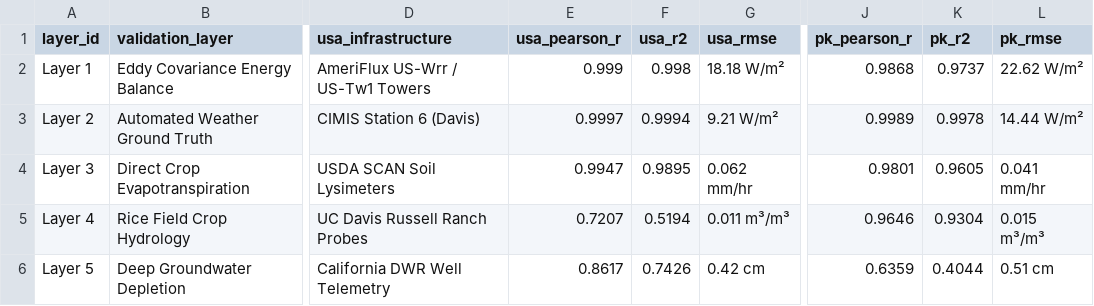
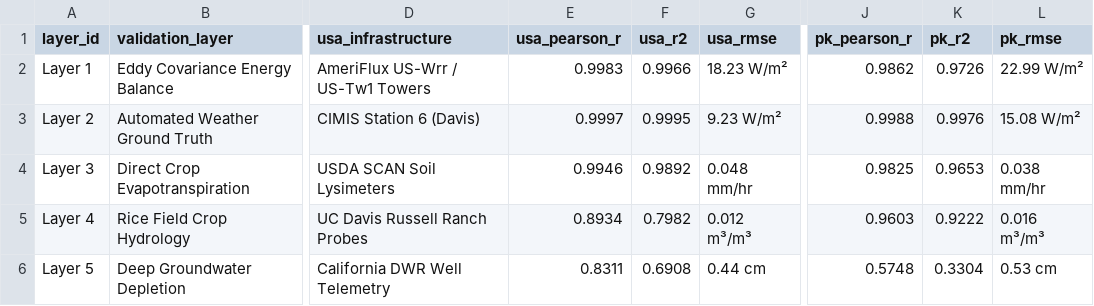
Before and after one commit to umertanveer25/aquavolt-ai-pk, a CSV file: data/dual_continent_validation_matrix.csv, drawn as a sheet; only a part is shown, gaps mark what is left out; the diff names each change by its address in the sheet, - before the commit and + after, or states it on an @@ line.

```diff
--- a/data/dual_continent_validation_matrix.csv
+++ b/data/dual_continent_validation_matrix.csv
-E2 (usa_pearson_r): 0.999
+E2 (usa_pearson_r): 0.9983
-F2 (usa_r2): 0.998
+F2 (usa_r2): 0.9966
-G2 (usa_rmse): 18.18 W/m²
+G2 (usa_rmse): 18.23 W/m²
-J2 (pk_pearson_r): 0.9868
+J2 (pk_pearson_r): 0.9862
-K2 (pk_r2): 0.9737
+K2 (pk_r2): 0.9726
-L2 (pk_rmse): 22.62 W/m²
+L2 (pk_rmse): 22.99 W/m²
-F3 (usa_r2): 0.9994
+F3 (usa_r2): 0.9995
-G3 (usa_rmse): 9.21 W/m²
+G3 (usa_rmse): 9.23 W/m²
-J3 (pk_pearson_r): 0.9989
+J3 (pk_pearson_r): 0.9988
-K3 (pk_r2): 0.9978
+K3 (pk_r2): 0.9976
-L3 (pk_rmse): 14.44 W/m²
+L3 (pk_rmse): 15.08 W/m²
-E4 (usa_pearson_r): 0.9947
+E4 (usa_pearson_r): 0.9946
-F4 (usa_r2): 0.9895
+F4 (usa_r2): 0.9892
-G4 (usa_rmse): 0.062 mm/hr
+G4 (usa_rmse): 0.048 mm/hr
-J4 (pk_pearson_r): 0.9801
+J4 (pk_pearson_r): 0.9825
-K4 (pk_r2): 0.9605
+K4 (pk_r2): 0.9653
-L4 (pk_rmse): 0.041 mm/hr
+L4 (pk_rmse): 0.038 mm/hr
-E5 (usa_pearson_r): 0.7207
+E5 (usa_pearson_r): 0.8934
-F5 (usa_r2): 0.5194
+F5 (usa_r2): 0.7982
-G5 (usa_rmse): 0.011 m³/m³
+G5 (usa_rmse): 0.012 m³/m³
-J5 (pk_pearson_r): 0.9646
+J5 (pk_pearson_r): 0.9603
-K5 (pk_r2): 0.9304
+K5 (pk_r2): 0.9222
-L5 (pk_rmse): 0.015 m³/m³
+L5 (pk_rmse): 0.016 m³/m³
-E6 (usa_pearson_r): 0.8617
+E6 (usa_pearson_r): 0.8311
-F6 (usa_r2): 0.7426
+F6 (usa_r2): 0.6908
-G6 (usa_rmse): 0.42 cm
+G6 (usa_rmse): 0.44 cm
-J6 (pk_pearson_r): 0.6359
+J6 (pk_pearson_r): 0.5748
-K6 (pk_r2): 0.4044
+K6 (pk_r2): 0.3304
-L6 (pk_rmse): 0.51 cm
+L6 (pk_rmse): 0.53 cm
```
Also changed, not shown: 4 other files.
